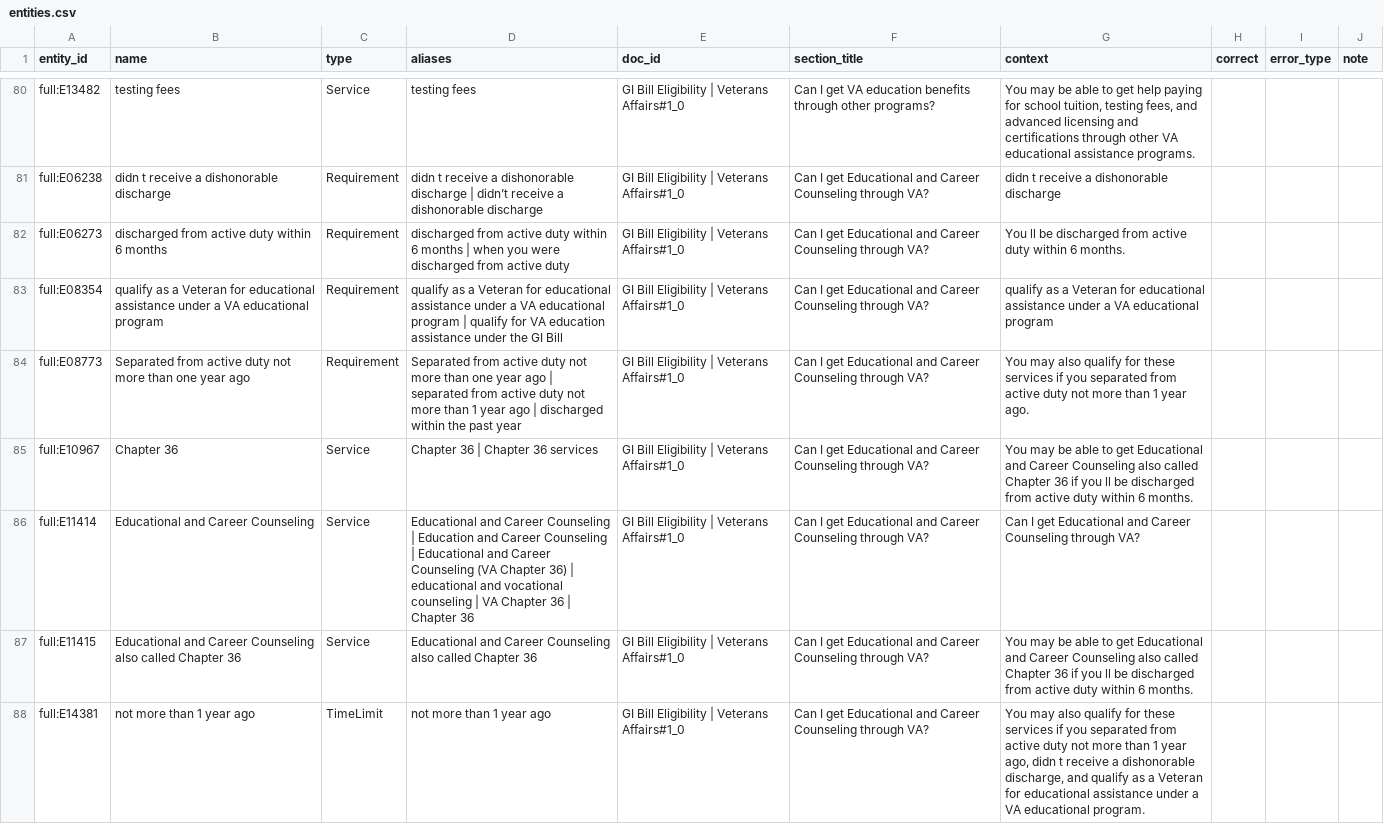
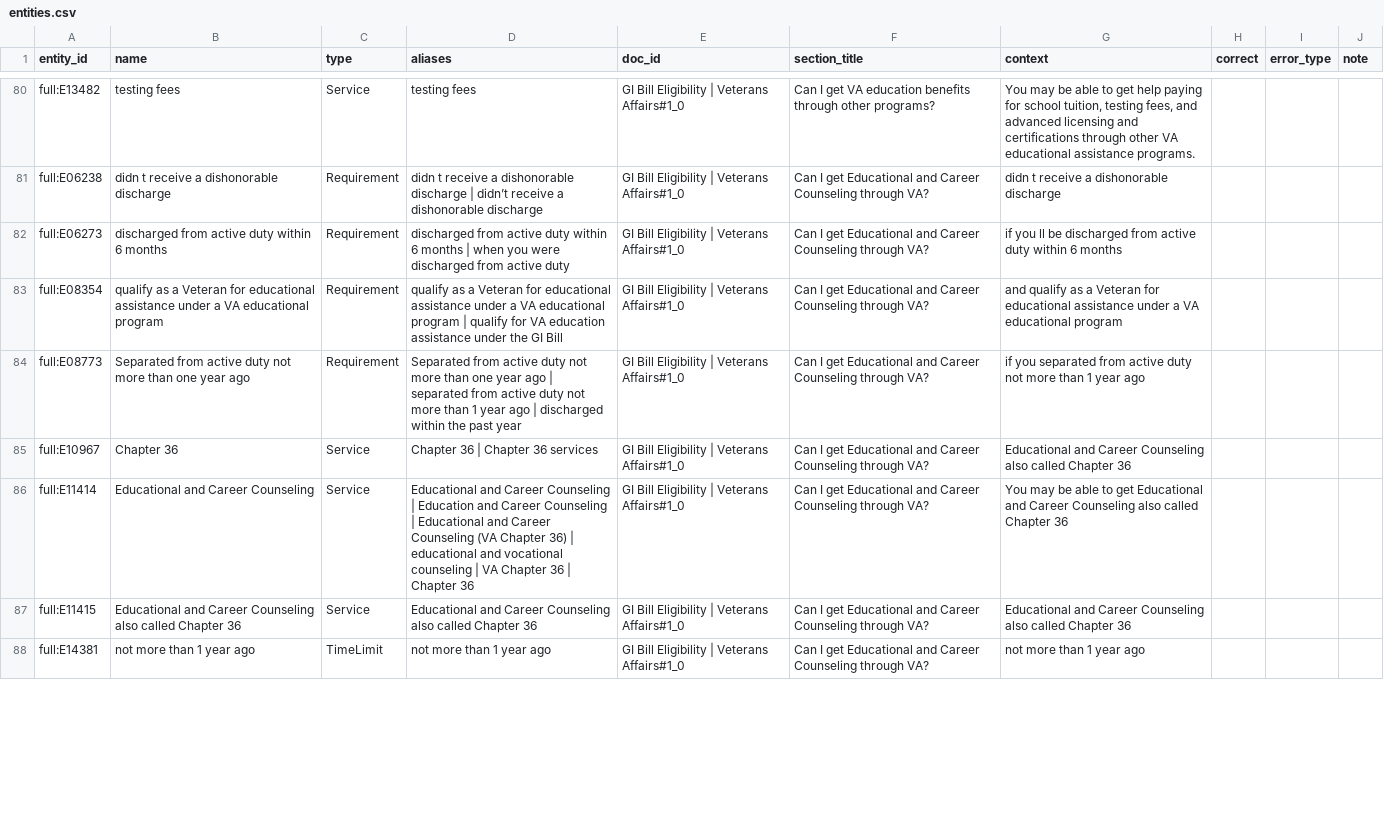
Before and after one commit to pnevmv/conversational-rag, a CSV file: experiments/kg_eval/entities.csv, drawn as a sheet; only a part is shown, gaps mark what is left out; the diff covers the shown part only.

Commit message:
Add the entity and relation precision labels and scores, and take entity contexts from the stored quote

```diff
--- a/experiments/kg_eval/entities.csv
+++ b/experiments/kg_eval/entities.csv
@@ -81,8 +81,8 @@ full:E13482,testing fees,Service,testing fees,GI Bill Eligibility | Veterans Aff
 full:E06238,didn t receive a dishonorable discharge,Requirement,didn t receive a dishonorable discharge | didn’t receive a dishonorable discharge,GI Bill Eligibility | Veterans Affairs#1_0,Can I get Educational and Career Counseling through VA?,didn t receive a dishonorable discharge,,,
-full:E06273,discharged from active duty within 6 months,Requirement,discharged from active duty within 6 months | when you were discharged from active duty,GI Bill Eligibility | Veterans Affairs#1_0,Can I get Educational and Career Counseling through VA?,You ll be discharged from active duty within 6 months.,,,
-full:E08354,qualify as a Veteran for educational assistance under a VA educational program,Requirement,qualify as a Veteran for educational assistance under a VA educational program | qualify for VA education assistance under the GI Bill,GI Bill Eligibility | Veterans Affairs#1_0,Can I get Educational and Career Counseling through VA?,qualify as a Veteran for educational assistance under a VA educational program,,,
-full:E08773,Separated from active duty not more than one year ago,Requirement,Separated from active duty not more than one year ago | separated from active duty not more than 1 year ago | discharged within the past year,GI Bill Eligibility | Veterans Affairs#1_0,Can I get Educational and Career Counseling through VA?,You may also qualify for these services if you separated from active duty not more than 1 year ago.,,,
-full:E10967,Chapter 36,Service,Chapter 36 | Chapter 36 services,GI Bill Eligibility | Veterans Affairs#1_0,Can I get Educational and Career Counseling through VA?,You may be able to get Educational and Career Counseling also called Chapter 36 if you ll be discharged from active duty within 6 months.,,,
-full:E11414,Educational and Career Counseling,Service,Educational and Career Counseling | Education and Career Counseling | Educational and Career Counseling (VA Chapter 36) | educational and vocational counseling | VA Chapter 36 | Chapter 36,GI Bill Eligibility | Veterans Affairs#1_0,Can I get Educational and Career Counseling through VA?,Can I get Educational and Career Counseling through VA?,,,
-full:E11415,Educational and Career Counseling also called Chapter 36,Service,Educational and Career Counseling also called Chapter 36,GI Bill Eligibility | Veterans Affairs#1_0,Can I get Educational and Career Counseling through VA?,You may be able to get Educational and Career Counseling also called Chapter 36 if you ll be discharged from active duty within 6 months.,,,
-full:E14381,not more than 1 year ago,TimeLimit,not more than 1 year ago,GI Bill Eligibility | Veterans Affairs#1_0,Can I get Educational and Career Counseling through VA?,"You may also qualify for these services if you separated from active duty not more than 1 year ago, didn t receive a dishonorable discharge, and qualify as a Veteran for educational assistance under a VA educational program.",,,
+full:E06273,discharged from active duty within 6 months,Requirement,discharged from active duty within 6 months | when you were discharged from active duty,GI Bill Eligibility | Veterans Affairs#1_0,Can I get Educational and Career Counseling through VA?,if you ll be discharged from active duty within 6 months,,,
+full:E08354,qualify as a Veteran for educational assistance under a VA educational program,Requirement,qualify as a Veteran for educational assistance under a VA educational program | qualify for VA education assistance under the GI Bill,GI Bill Eligibility | Veterans Affairs#1_0,Can I get Educational and Career Counseling through VA?,and qualify as a Veteran for educational assistance under a VA educational program,,,
+full:E08773,Separated from active duty not more than one year ago,Requirement,Separated from active duty not more than one year ago | separated from active duty not more than 1 year ago | discharged within the past year,GI Bill Eligibility | Veterans Affairs#1_0,Can I get Educational and Career Counseling through VA?,if you separated from active duty not more than 1 year ago,,,
+full:E10967,Chapter 36,Service,Chapter 36 | Chapter 36 services,GI Bill Eligibility | Veterans Affairs#1_0,Can I get Educational and Career Counseling through VA?,Educational and Career Counseling also called Chapter 36,,,
+full:E11414,Educational and Career Counseling,Service,Educational and Career Counseling | Education and Career Counseling | Educational and Career Counseling (VA Chapter 36) | educational and vocational counseling | VA Chapter 36 | Chapter 36,GI Bill Eligibility | Veterans Affairs#1_0,Can I get Educational and Career Counseling through VA?,You may be able to get Educational and Career Counseling also called Chapter 36,,,
+full:E11415,Educational and Career Counseling also called Chapter 36,Service,Educational and Career Counseling also called Chapter 36,GI Bill Eligibility | Veterans Affairs#1_0,Can I get Educational and Career Counseling through VA?,Educational and Career Counseling also called Chapter 36,,,
+full:E14381,not more than 1 year ago,TimeLimit,not more than 1 year ago,GI Bill Eligibility | Veterans Affairs#1_0,Can I get Educational and Career Counseling through VA?,not more than 1 year ago,,,
```
Also changed, not shown: 97 edited cells elsewhere in this file, experiments/kg_eval/entities_sample150.csv, experiments/kg_eval/relations.csv, 2 other files.
